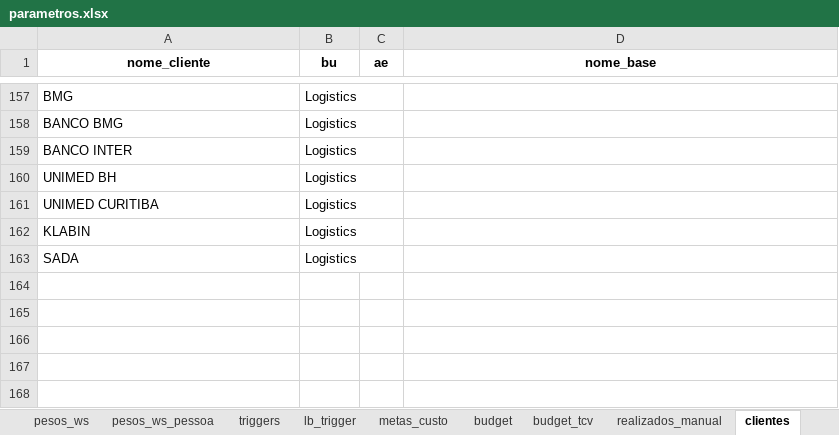
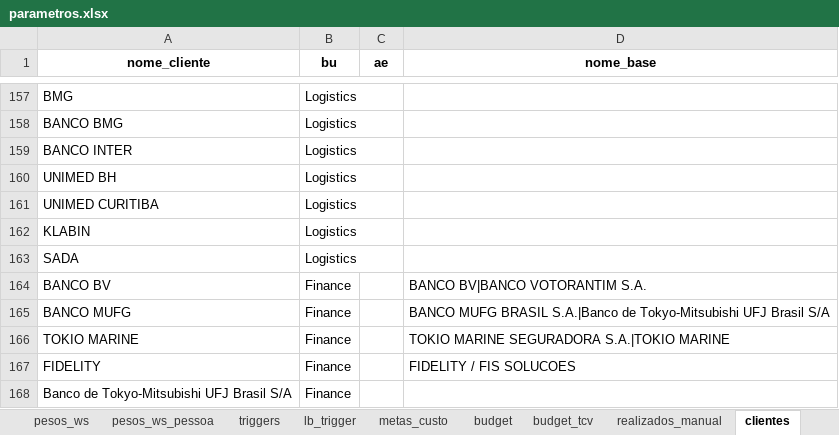
Before and after one commit to amandapaula-oss/worker-dashboard, an Excel workbook: backend/parametros.xlsx, sheet clientes, drawn as a sheet; only a part is shown, gaps mark what is left out; values as stored, in another font and other column widths than the file's, no borders; the diff names each change by its address in the sheet, - before the commit and + after, or states it on an @@ line.

Commit message:
fix(clientes): bancos restantes como Finance (Banco BV/Votorantim, MUFG, Tokyo-Mitsubishi, Tokio Marine, Fidelity)

```diff
--- a/backend/parametros.xlsx (sheet clientes)
+++ b/backend/parametros.xlsx (sheet clientes)
+row 164: BANCO BV | Finance |  | BANCO BV|BANCO VOTORANTIM S.A.
+row 165: BANCO MUFG | Finance |  | BANCO MUFG BRASIL S.A.|Banco de Tokyo-Mitsubishi UFJ Brasil S/A
+row 166: TOKIO MARINE | Finance |  | TOKIO MARINE SEGURADORA S.A.|TOKIO MARINE
+row 167: FIDELITY | Finance |  | FIDELITY / FIS SOLUCOES
+row 168: Banco de Tokyo-Mitsubishi UFJ Brasil S/A | Finance
```
